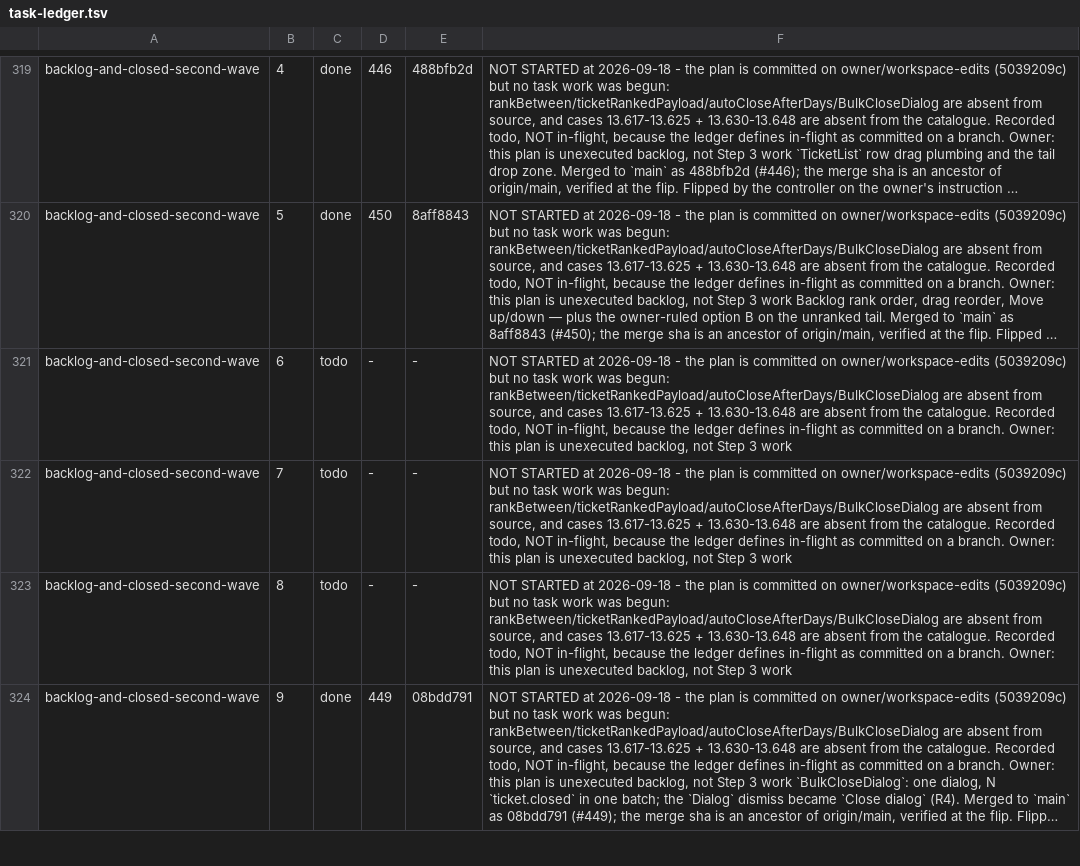
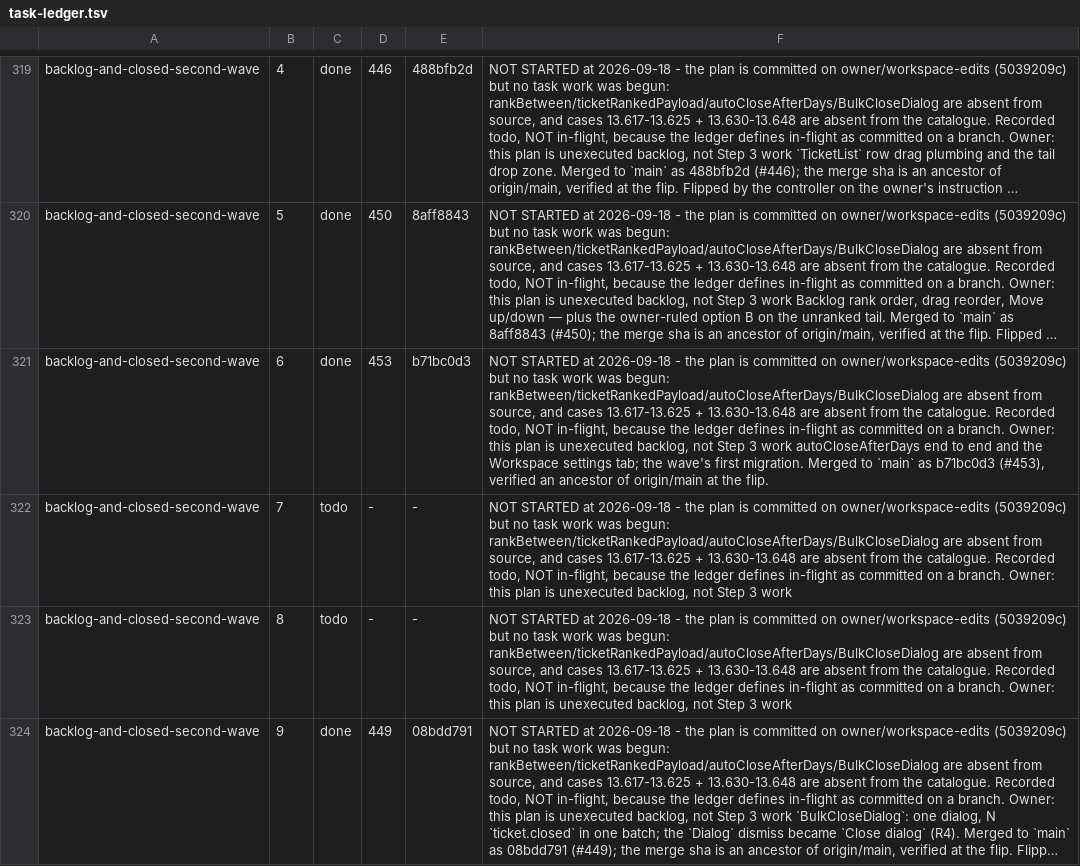
Before and after one commit to bkirosangma/gisik-nokma, a TSV file: docs/lanes/task-ledger.tsv, drawn as a sheet; only a part is shown, gaps mark what is left out; long unchanged cells end in …; the diff covers the shown part only; the diff names each change by its address in the sheet, - before the commit and + after, or states it on an @@ line.

```diff
--- a/docs/lanes/task-ledger.tsv
+++ b/docs/lanes/task-ledger.tsv
-C321: todo
+C321: done
-D321: -
+D321: 453
-E321: -
+E321: b71bc0d3
-F321: …3 work
+F321: …3 work autoCloseAfterDays end to end and the Workspace settings tab; the wave's first migration. Merged to `main` as b71bc0d3 (#453), verified an ancestor of origin/main at the flip.
```
Also changed, not shown: 12 edited cells elsewhere in this file.
